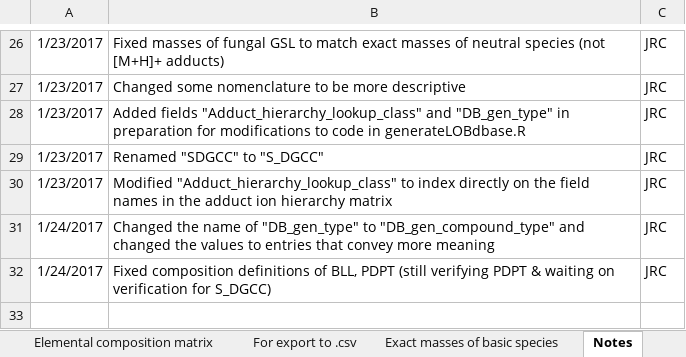
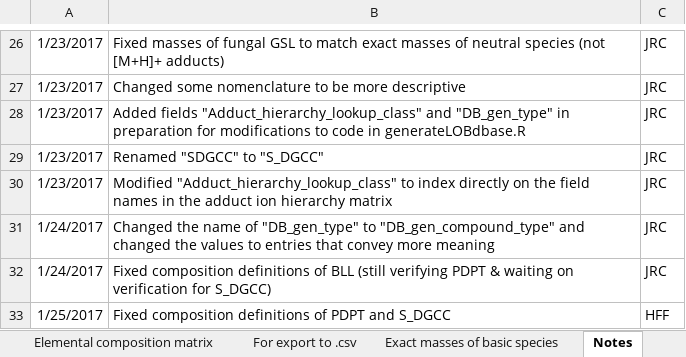
Before and after one commit to vanmooylipidomics/LOBSTAHS, an Excel workbook: inst/doc/xlsx/LOBSTAHS_basic_component_matrix.xlsx, sheet Notes, drawn as a sheet; only a part is shown, gaps mark what is left out; values as stored, in another font and other column widths than the file's, no borders; the diff names each change by its address in the sheet, - before the commit and + after, or states it on an @@ line.

Commit message:
Finally fixing definitions for PDPT, S_DGCC base fragments

```diff
--- a/inst/doc/xlsx/LOBSTAHS_basic_component_matrix.xlsx (sheet Notes)
+++ b/inst/doc/xlsx/LOBSTAHS_basic_component_matrix.xlsx (sheet Notes)
-B32: …definitions of BLL, PDPT (still verifying…
+B32: …definitions of BLL (still verifying…
+row 33: 1/25/2017 | Fixed composition definitions of PDPT and S_DGCC | HFF
```
Also changed, not shown: sheet Elemental composition matrix, sheet For export to .csv, 2 other files.
